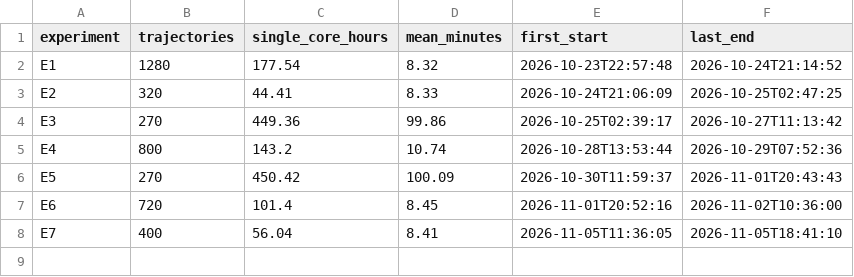
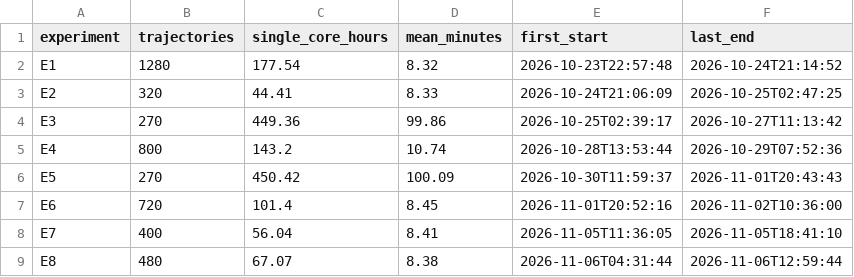
Before and after one commit to SamarjeetMalik/prsopect-theory, a CSV file: TMLR2026/v4_prereg/results/compute_v4.csv, drawn as a sheet.

```diff
--- a/TMLR2026/v4_prereg/results/compute_v4.csv
+++ b/TMLR2026/v4_prereg/results/compute_v4.csv
@@ -8 +8,2 @@ E6,720,101.4,8.45,2026-11-01T20:52:16,2026-11-02T10:36:00
 E7,400,56.04,8.41,2026-11-05T11:36:05,2026-11-05T18:41:10
+E8,480,67.07,8.38,2026-11-06T04:31:44,2026-11-06T12:59:44
```
Also changed, not shown: TMLR2026/v4_prereg/results/stat_bootstrap_stability.csv, TMLR2026/v4_prereg/results/stat_calibrated_intervals.csv, 31 other files.
